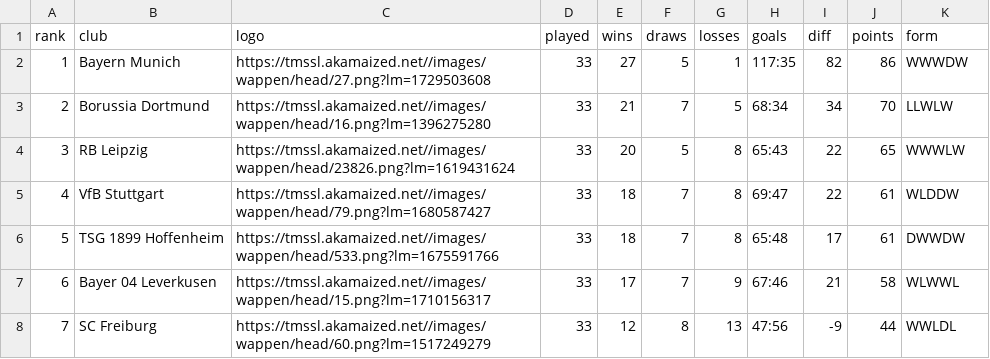
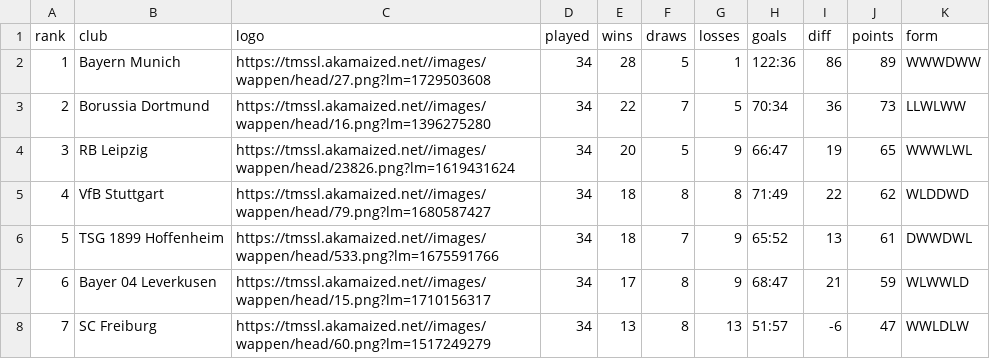
Before and after one commit to nshabankin/tg-tm-stats-bot, a CSV file: tmstats/bundesliga/bundesliga_table_2025.csv, drawn as a sheet; only a part is shown; the diff covers the shown part only.

```diff
--- a/tmstats/bundesliga/bundesliga_table_2025.csv
+++ b/tmstats/bundesliga/bundesliga_table_2025.csv
@@ -1,8 +1,8 @@
 rank,club,logo,played,wins,draws,losses,goals,diff,points,form
-1,Bayern Munich,https://tmssl.akamaized.net//images/wappen/head/27.png?lm=1729503608,33,27,5,1,117:35,82,86,WWWDW
-2,Borussia Dortmund,https://tmssl.akamaized.net//images/wappen/head/16.png?lm=1396275280,33,21,7,5,68:34,34,70,LLWLW
-3,RB Leipzig,https://tmssl.akamaized.net//images/wappen/head/23826.png?lm=1619431624,33,20,5,8,65:43,22,65,WWWLW
-4,VfB Stuttgart,https://tmssl.akamaized.net//images/wappen/head/79.png?lm=1680587427,33,18,7,8,69:47,22,61,WLDDW
-5,TSG 1899 Hoffenheim,https://tmssl.akamaized.net//images/wappen/head/533.png?lm=1675591766,33,18,7,8,65:48,17,61,DWWDW
-6,Bayer 04 Leverkusen,https://tmssl.akamaized.net//images/wappen/head/15.png?lm=1710156317,33,17,7,9,67:46,21,58,WLWWL
-7,SC Freiburg,https://tmssl.akamaized.net//images/wappen/head/60.png?lm=1517249279,33,12,8,13,47:56,-9,44,WWLDL
+1,Bayern Munich,https://tmssl.akamaized.net//images/wappen/head/27.png?lm=1729503608,34,28,5,1,122:36,86,89,WWWDWW
+2,Borussia Dortmund,https://tmssl.akamaized.net//images/wappen/head/16.png?lm=1396275280,34,22,7,5,70:34,36,73,LLWLWW
+3,RB Leipzig,https://tmssl.akamaized.net//images/wappen/head/23826.png?lm=1619431624,34,20,5,9,66:47,19,65,WWWLWL
+4,VfB Stuttgart,https://tmssl.akamaized.net//images/wappen/head/79.png?lm=1680587427,34,18,8,8,71:49,22,62,WLDDWD
+5,TSG 1899 Hoffenheim,https://tmssl.akamaized.net//images/wappen/head/533.png?lm=1675591766,34,18,7,9,65:52,13,61,DWWDWL
+6,Bayer 04 Leverkusen,https://tmssl.akamaized.net//images/wappen/head/15.png?lm=1710156317,34,17,8,9,68:47,21,59,WLWWLD
+7,SC Freiburg,https://tmssl.akamaized.net//images/wappen/head/60.png?lm=1517249279,34,13,8,13,51:57,-6,47,WWLDLW
```
Also changed, not shown: 68 edited cells elsewhere in this file, tmstats/bundesliga/bundesliga_stats_2025.csv, tmstats/la_liga/la_liga_table_2025.csv, 34 other files.
